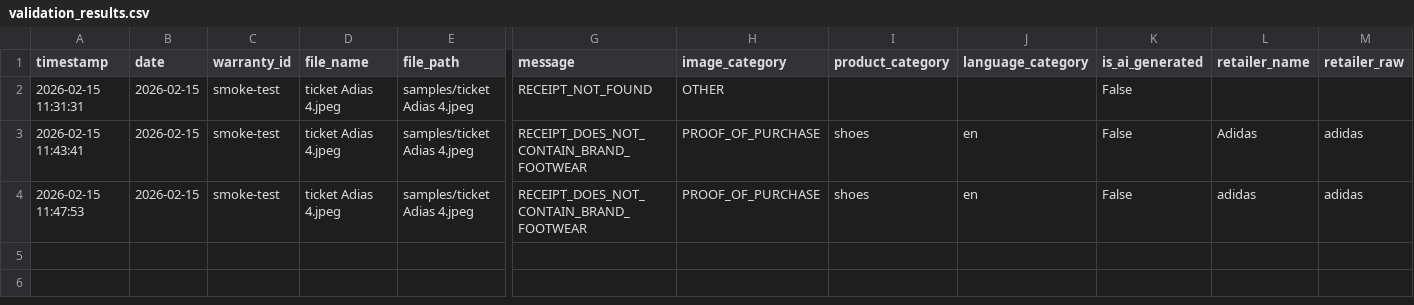
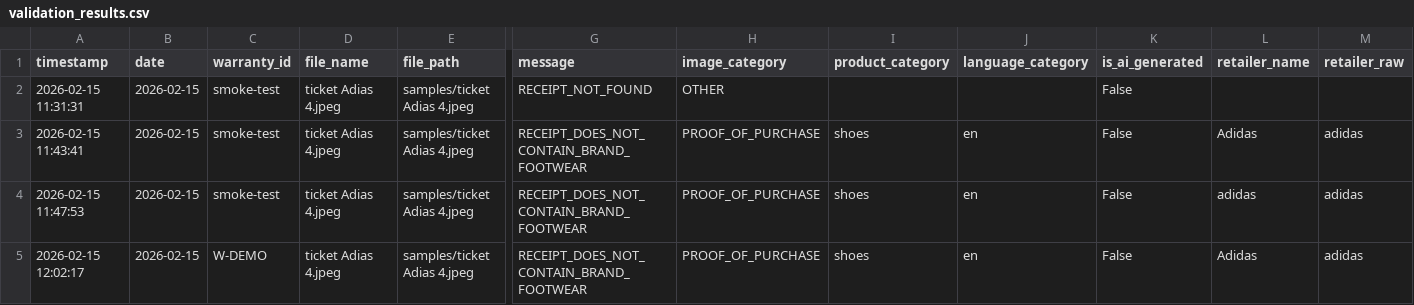
Before and after one commit to gelilho/PoP-validation-poc-staff-engineering, a CSV file: results/validation_results.csv, drawn as a sheet; only a part is shown, gaps mark what is left out; rows hold the shown columns only; the diff names each change by its address in the sheet, - before the commit and + after, or states it on an @@ line.

```diff
--- a/results/validation_results.csv
+++ b/results/validation_results.csv
+row 5: 2026-02-15 12:02:17 | 2026-02-15 | W-DEMO | ticket Adias 4.jpeg | samples/ticket Adias 4.jpeg | RECEIPT_DOES_NOT_CONTAIN_BRAND_FOOTWEAR | PROOF_OF_PURCHASE | shoes | en | False | Adidas | adidas
```
Also changed, not shown: 1 other file.
